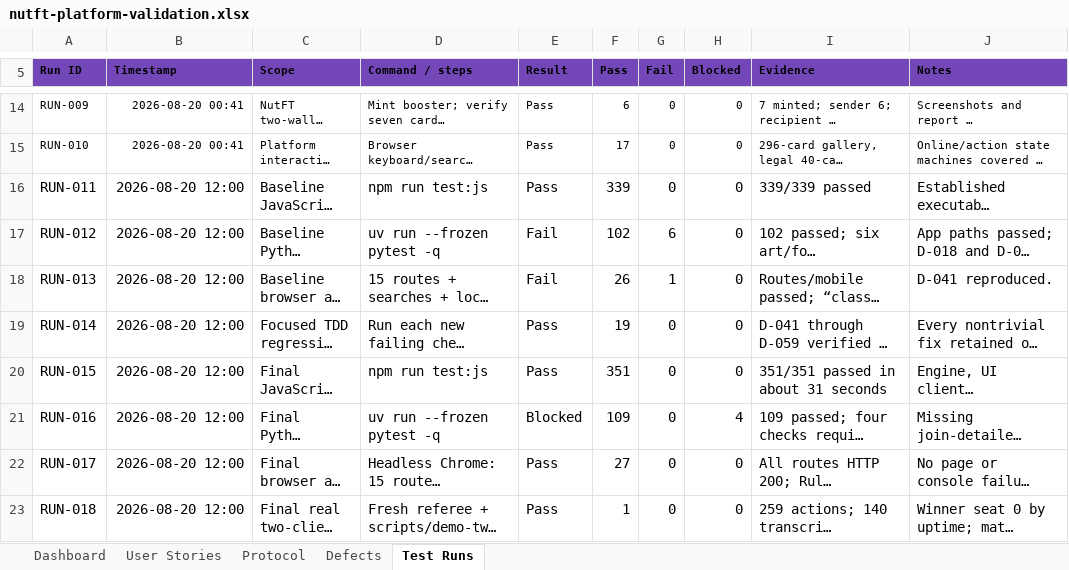
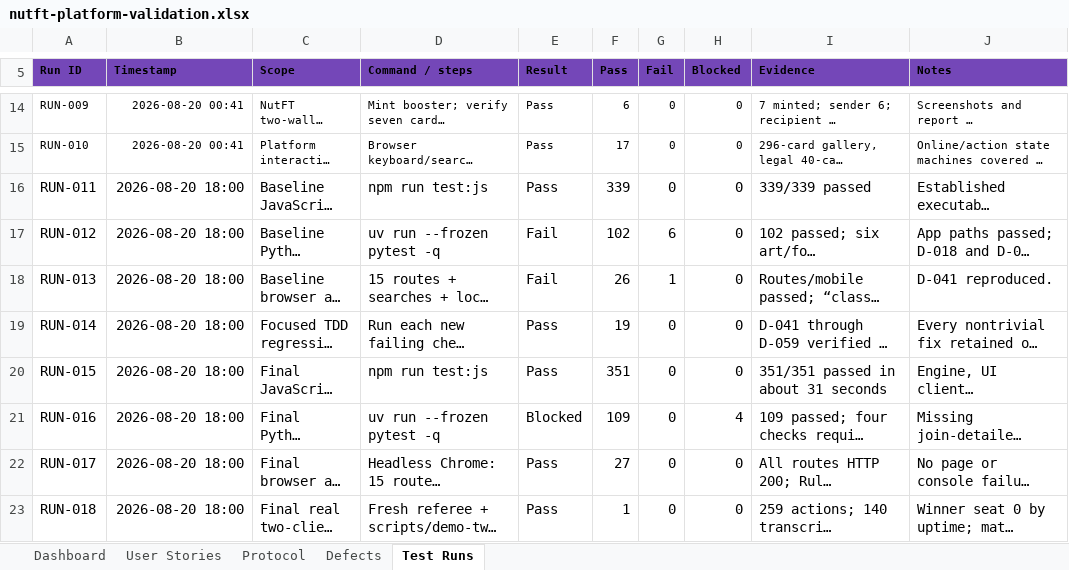
Before and after one commit to BIMbeamFLX/600BillionTimelockTCG, an Excel workbook: outputs/01a015ae-ab4f-7202-8d77-0679917a61c4/nutft-platform-validation.xlsx, sheet Test Runs, drawn as a sheet; only a part is shown, gaps mark what is left out; long unchanged cells end in …; values as stored, in another font and other column widths than the file's, no borders; conditional formats and table styles not drawn; the diff covers the shown part only; the diff names each change by its address in the sheet, - before the commit and + after, or states it on an @@ line.

```diff
--- a/outputs/01a015ae-ab4f-7202-8d77-0679917a61c4/nutft-platform-validation.xlsx (sheet Test Runs)
+++ b/outputs/01a015ae-ab4f-7202-8d77-0679917a61c4/nutft-platform-validation.xlsx (sheet Test Runs)
-B16:B23 (Timestamp): 2026-08-20 12:00
+B16:B23 (Timestamp): 2026-08-20 18:00
```
Also changed, not shown: 7 added rows and 1 edited cell elsewhere in this sheet, sheet User Stories, sheet Protocol, sheet Defects, sheet Dashboard.
